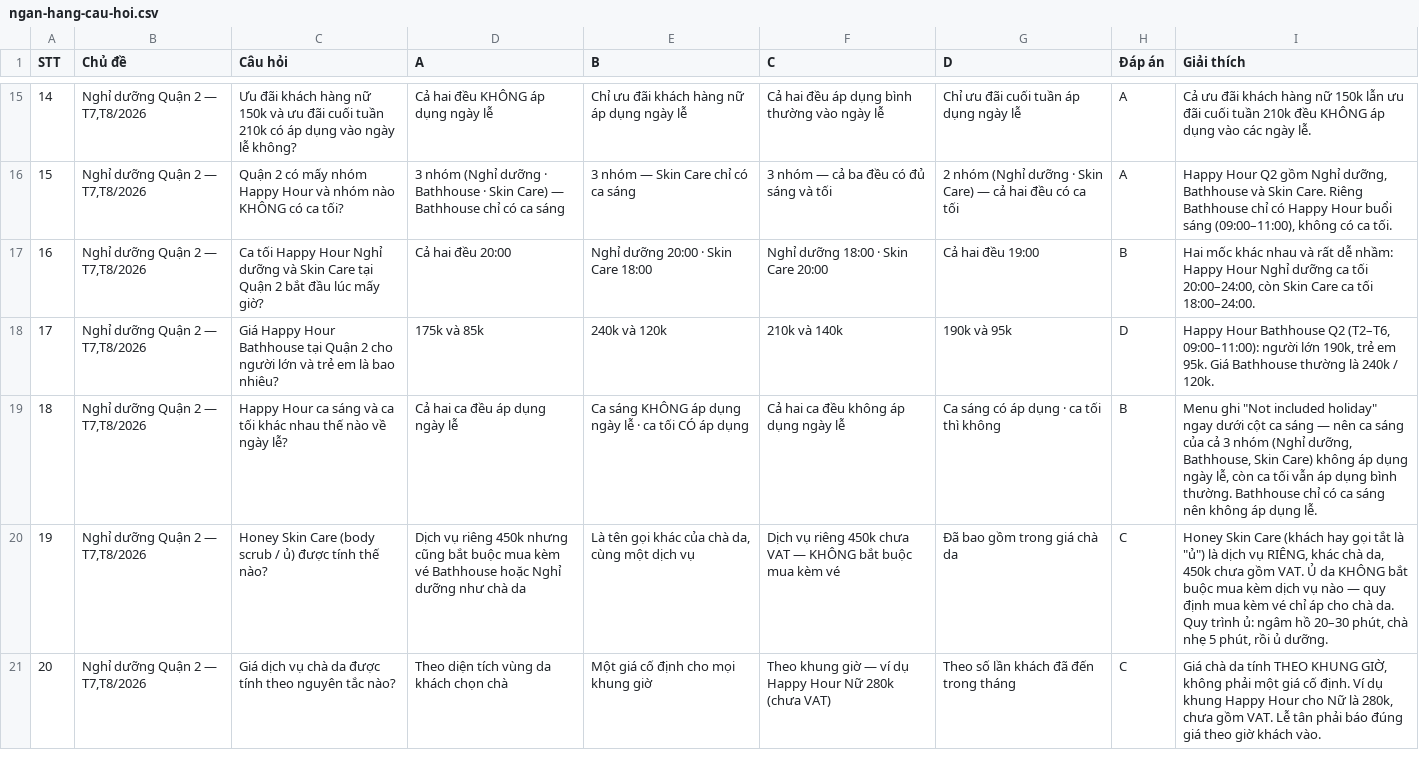
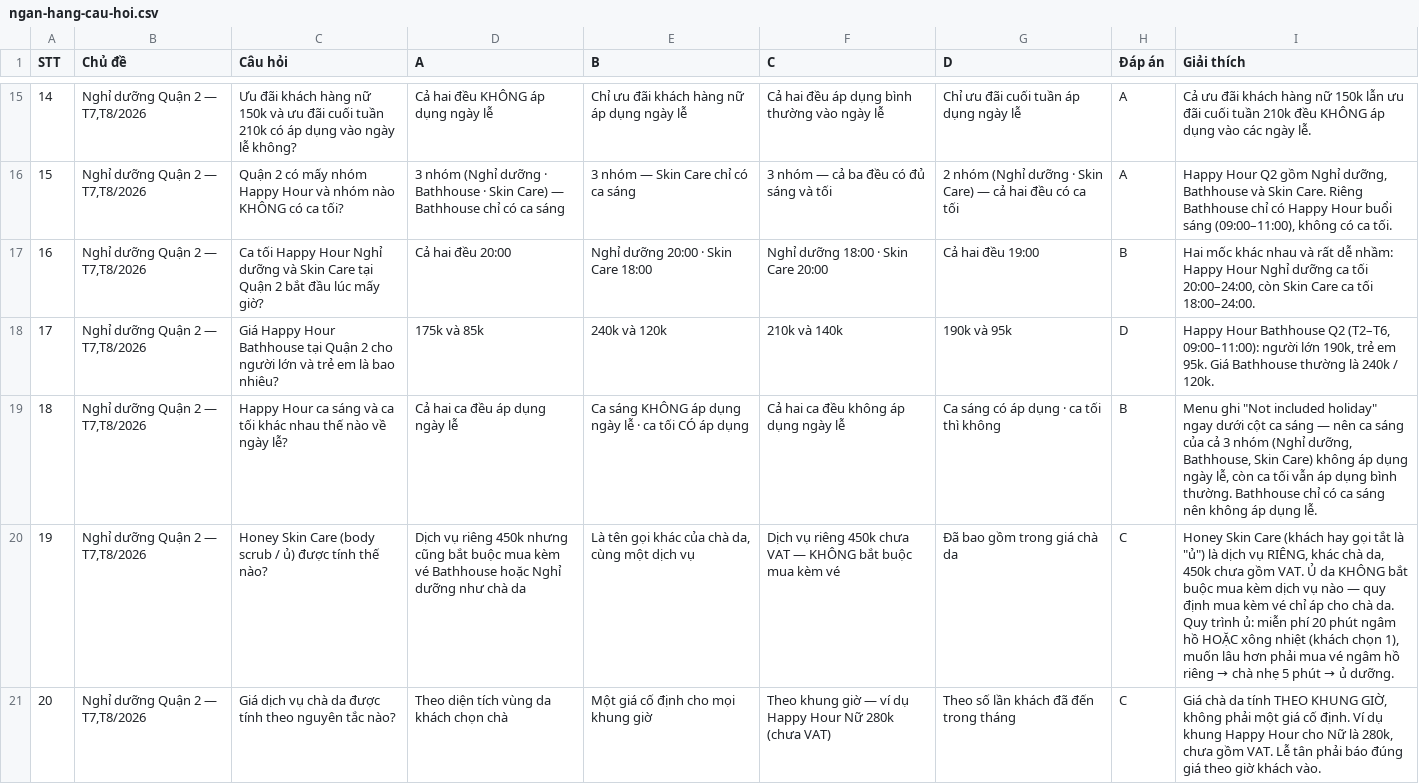
Before and after one commit to newallket02-hash/tonghopctkm, a CSV file: ngan-hang-cau-hoi.csv, drawn as a sheet; only a part is shown, gaps mark what is left out; the diff covers the shown part only; the diff names each change by its address in the sheet, - before the commit and + after, or states it on an @@ line.

```diff
--- a/ngan-hang-cau-hoi.csv
+++ b/ngan-hang-cau-hoi.csv
@@ I20 (Giải thích): …trình ủ: ngâm hồ 20–30 phút, chà nhẹ 5 phút, rồi ủ dưỡng. → …trình ủ: miễn phí 20 phút ngâm hồ HOẶC xông nhiệt (khách chọn 1), muốn lâu hơn phải mua vé ngâm hồ riêng → chà nhẹ 5 phút → ủ dưỡng. @@
```
Also changed, not shown: 3 edited cells elsewhere in this file, 5 other files.
